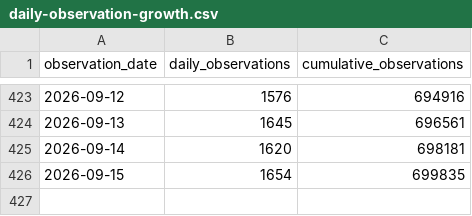
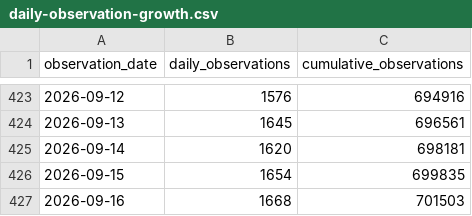
Before and after one commit to jasonjeffreyjones/virtual-csserg, a CSV file: projects/ipseity-daily-pulse/outputs/daily-observation-growth.csv, drawn as a sheet; only a part is shown, gaps mark what is left out.

```diff
--- a/projects/ipseity-daily-pulse/outputs/daily-observation-growth.csv
+++ b/projects/ipseity-daily-pulse/outputs/daily-observation-growth.csv
@@ -426 +426,2 @@ observation_date,daily_observations,cumulative_observations
 2026-09-15,1654,699835
+2026-09-16,1668,701503
```
Also changed, not shown: projects/ipseity-daily-pulse/data/monitoring-history.csv, 12 other files.
